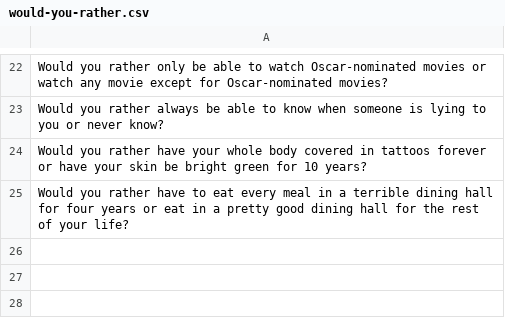
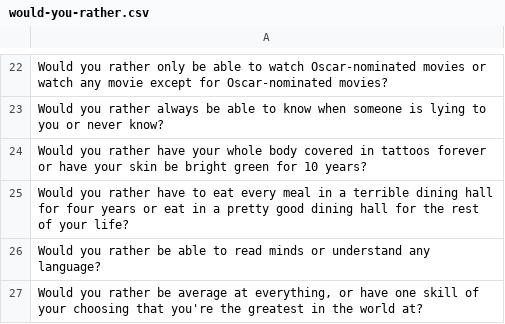
Before and after one commit to jacobjhchoi/Ramp-Up-Summer-2022, a CSV file: data/would-you-rather.csv, drawn as a sheet; only a part is shown, gaps mark what is left out; the diff names each change by its address in the sheet, - before the commit and + after, or states it on an @@ line.

Commit message:
data-update

```diff
--- a/data/would-you-rather.csv
+++ b/data/would-you-rather.csv
+row 26: Would you rather be able to read minds or understand any language?
+row 27: Would you rather be average at everything, or have one skill of your choosing that you're the greatest in the world at?
```
Also changed, not shown: 1 other file.
